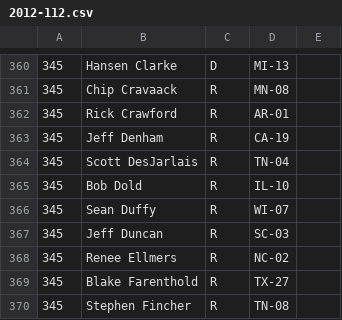
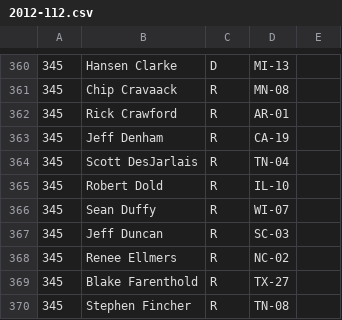
Before and after one commit to jfortuna/cs224u-project, a CSV file: scripts/rank/2012-112.csv, drawn as a sheet; only a part is shown, gaps mark what is left out; the diff covers the shown part only.

```diff
--- a/scripts/rank/2012-112.csv
+++ b/scripts/rank/2012-112.csv
@@ -364,3 +364,3 @@
 345,Scott DesJarlais,R,TN-04,
-345,Bob Dold,R,IL-10,
+345,Robert Dold,R,IL-10,
 345,Sean Duffy,R,WI-07,
```
Also changed, not shown: 10 added rows and 10 edited cells elsewhere in this file, 1 other file.
